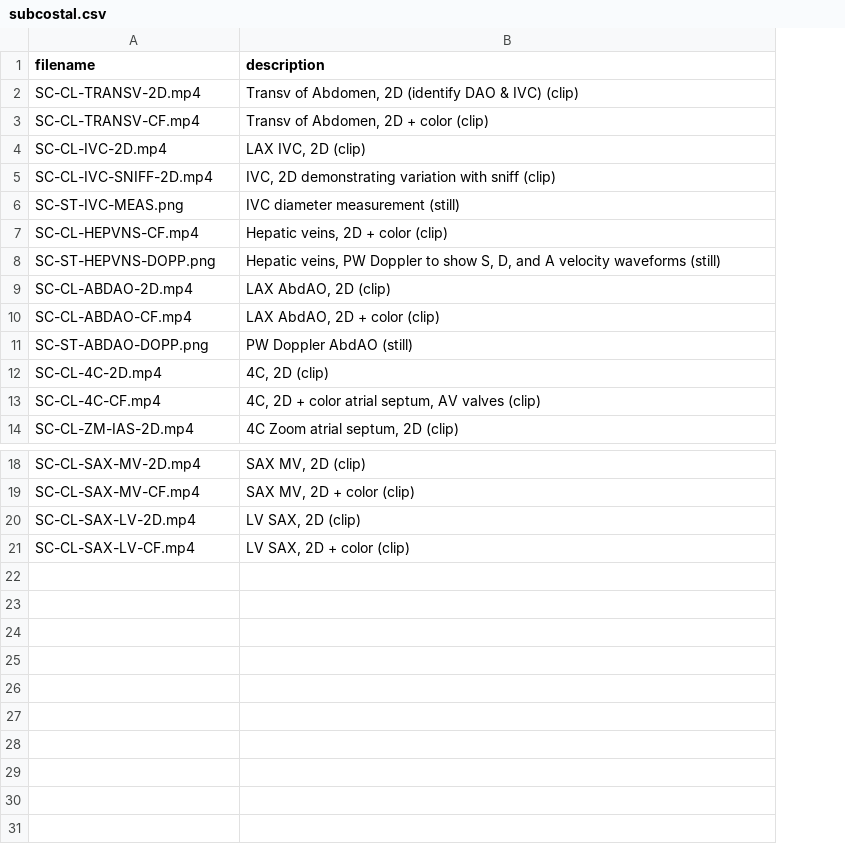
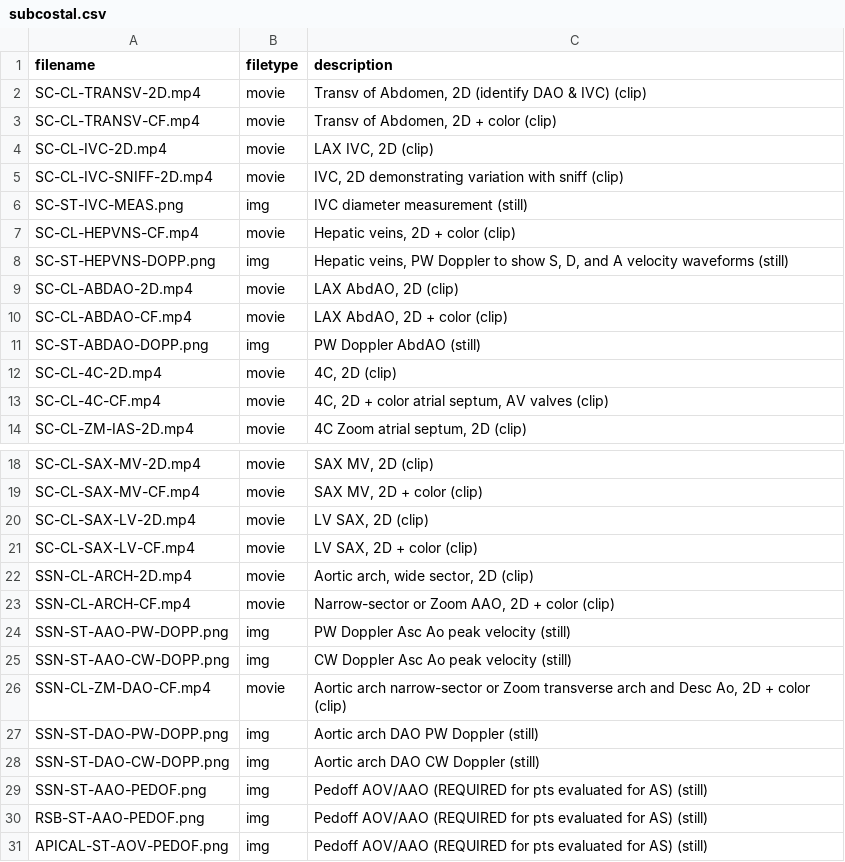
Before and after one commit to parameterz/Protocols, a CSV file: _data/221/subcostal.csv, drawn as a sheet; only a part is shown, gaps mark what is left out; the diff names each change by its address in the sheet, - before the commit and + after, or states it on an @@ line.

Commit message:
working on filenames & formatting media
slowly adding proper filenames

```diff
--- a/_data/221/subcostal.csv
+++ b/_data/221/subcostal.csv
+column B (filetype), rows 2-14: movie | movie | movie | movie | img | movie | img | movie | movie | img | movie | movie | movie; rows 18-21: all movie
+row 22: SSN-CL-ARCH-2D.mp4 | movie | Aortic arch, wide sector, 2D (clip)
+row 23: SSN-CL-ARCH-CF.mp4 | movie | Narrow-sector or Zoom AAO, 2D + color (clip)
+row 24: SSN-ST-AAO-PW-DOPP.png | img | PW Doppler Asc Ao peak velocity (still)
+row 25: SSN-ST-AAO-CW-DOPP.png | img | CW Doppler Asc Ao peak velocity (still)
+row 26: SSN-CL-ZM-DAO-CF.mp4 | movie | Aortic arch narrow-sector or Zoom transverse arch and Desc Ao, 2D + color (clip)
+row 27: SSN-ST-DAO-PW-DOPP.png | img | Aortic arch DAO PW Doppler (still)
+row 28: SSN-ST-DAO-CW-DOPP.png | img | Aortic arch DAO CW Doppler (still)
+row 29: SSN-ST-AAO-PEDOF.png | img | Pedoff AOV/AAO (REQUIRED for pts evaluated for AS) (still)
+row 30: RSB-ST-AAO-PEDOF.png | img | Pedoff AOV/AAO (REQUIRED for pts evaluated for AS) (still)
+row 31: APICAL-ST-AOV-PEDOF.png | img | Pedoff AOV/AAO (REQUIRED for pts evaluated for AS) (still)
```
Also changed, not shown: _data/221/apical.csv, _data/221/parasternal.csv, 14 other files.
